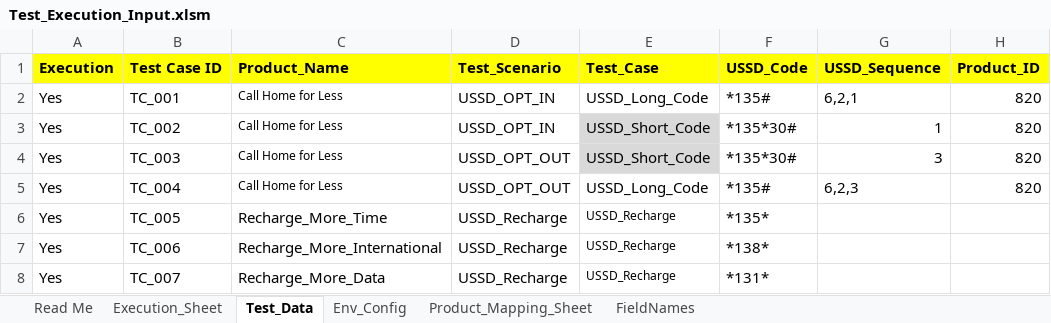
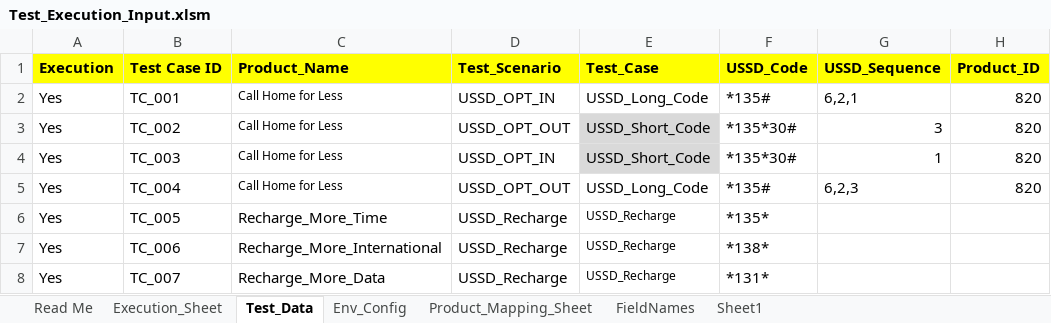
Before and after one commit to mugazzz/parallel_ussd, an Excel workbook: Test_Execution_Input.xlsm, sheet Test_Data, drawn as a sheet; only a part is shown; values as stored, in another font and other column widths than the file's, no borders; the diff names each change by its address in the sheet, - before the commit and + after, or states it on an @@ line.

```diff
--- a/Test_Execution_Input.xlsm (sheet Test_Data)
+++ b/Test_Execution_Input.xlsm (sheet Test_Data)
+sheet tab: Sheet1
-D3 (Test_Scenario): USSD_OPT_IN
+D3 (Test_Scenario): USSD_OPT_OUT
-G3 (USSD_Sequence): 1
+G3 (USSD_Sequence): 3
-D4 (Test_Scenario): USSD_OPT_OUT
+D4 (Test_Scenario): USSD_OPT_IN
-G4 (USSD_Sequence): 3
+G4 (USSD_Sequence): 1
```
Also changed, not shown: sheet Execution_Sheet, sheet FieldNames, 10 other files.
